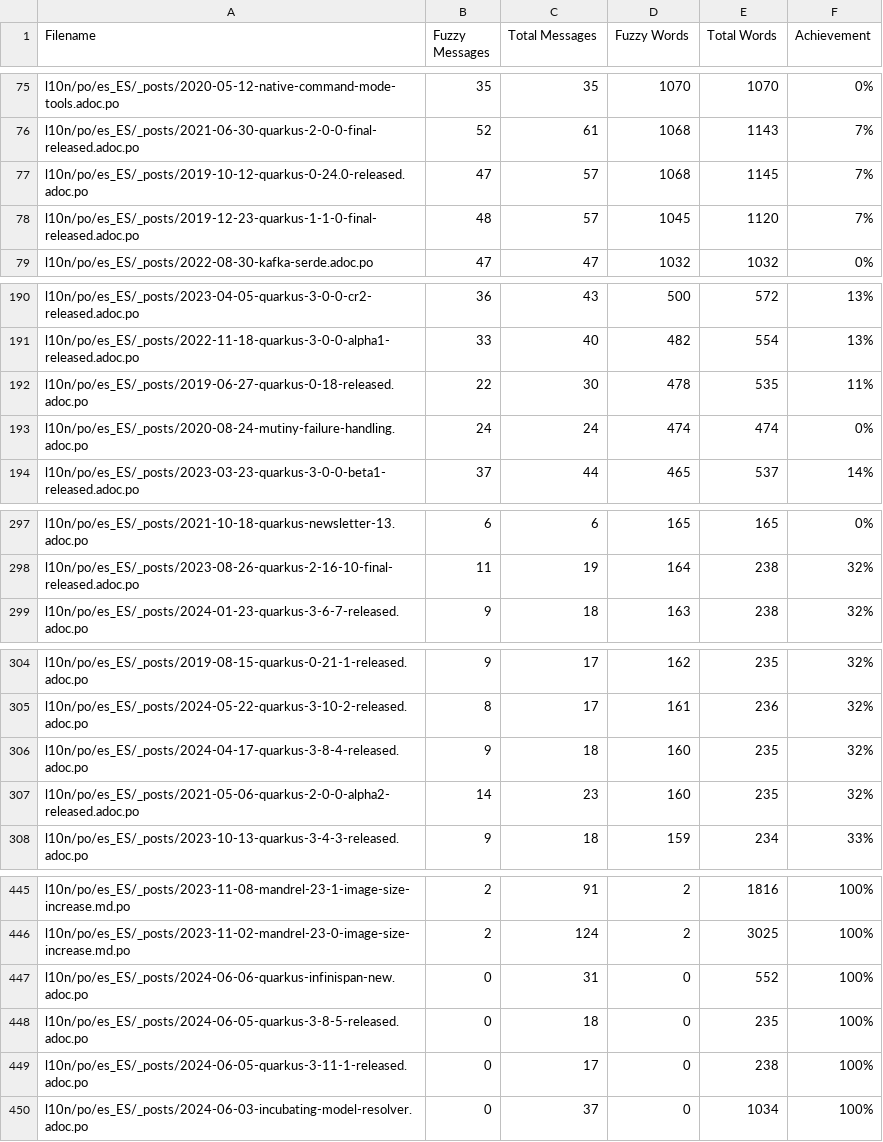
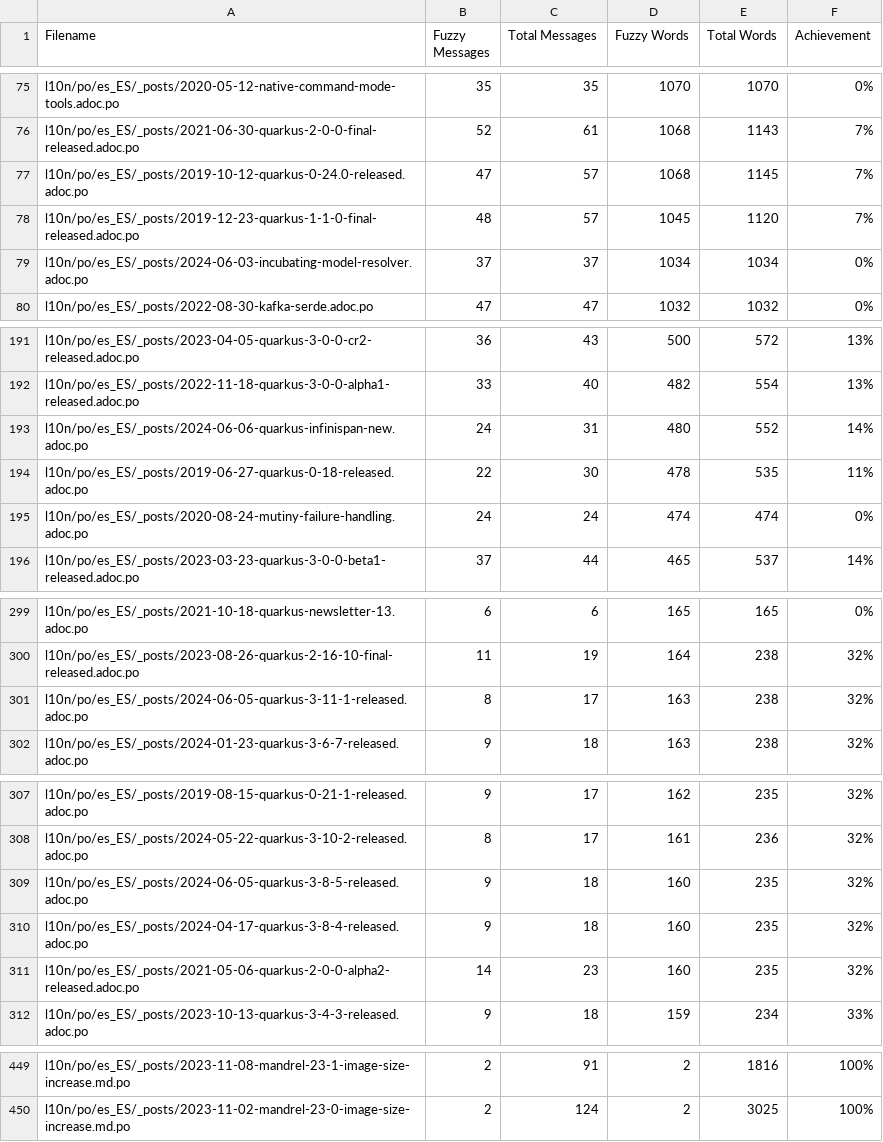
Before and after one commit to quarkusio/es.quarkus.io, a CSV file: l10n/stats/posts-translation.csv, drawn as a sheet; only a part is shown, gaps mark what is left out.

Commit message:
Update translation stats

```diff
--- a/l10n/stats/posts-translation.csv
+++ b/l10n/stats/posts-translation.csv
@@ -78,2 +78,3 @@ l10n/po/es_ES/_posts/2019-10-12-quarkus-0-24.0-released.adoc.po, 47, 57, 1068, 1
 l10n/po/es_ES/_posts/2019-12-23-quarkus-1-1-0-final-released.adoc.po, 48, 57, 1045, 1120, 7%
+l10n/po/es_ES/_posts/2024-06-03-incubating-model-resolver.adoc.po, 37, 37, 1034, 1034, 0%
 l10n/po/es_ES/_posts/2022-08-30-kafka-serde.adoc.po, 47, 47, 1032, 1032, 0%
@@ -191,2 +192,3 @@ l10n/po/es_ES/_posts/2023-04-05-quarkus-3-0-0-cr2-released.adoc.po, 36, 43, 500,
 l10n/po/es_ES/_posts/2022-11-18-quarkus-3-0-0-alpha1-released.adoc.po, 33, 40, 482, 554, 13%
+l10n/po/es_ES/_posts/2024-06-06-quarkus-infinispan-new.adoc.po, 24, 31, 480, 552, 14%
 l10n/po/es_ES/_posts/2019-06-27-quarkus-0-18-released.adoc.po, 22, 30, 478, 535, 11%
@@ -298,2 +300,3 @@ l10n/po/es_ES/_posts/2021-10-18-quarkus-newsletter-13.adoc.po, 6, 6, 165, 165, 0
 l10n/po/es_ES/_posts/2023-08-26-quarkus-2-16-10-final-released.adoc.po, 11, 19, 164, 238, 32%
+l10n/po/es_ES/_posts/2024-06-05-quarkus-3-11-1-released.adoc.po, 8, 17, 163, 238, 32%
 l10n/po/es_ES/_posts/2024-01-23-quarkus-3-6-7-released.adoc.po, 9, 18, 163, 238, 32%
@@ -305,2 +308,3 @@ l10n/po/es_ES/_posts/2019-08-15-quarkus-0-21-1-released.adoc.po, 9, 17, 162, 235
 l10n/po/es_ES/_posts/2024-05-22-quarkus-3-10-2-released.adoc.po, 8, 17, 161, 236, 32%
+l10n/po/es_ES/_posts/2024-06-05-quarkus-3-8-5-released.adoc.po, 9, 18, 160, 235, 32%
 l10n/po/es_ES/_posts/2024-04-17-quarkus-3-8-4-released.adoc.po, 9, 18, 160, 235, 32%
@@ -446,5 +450 @@ l10n/po/es_ES/_posts/2023-11-08-mandrel-23-1-image-size-increase.md.po, 2, 91, 2
 l10n/po/es_ES/_posts/2023-11-02-mandrel-23-0-image-size-increase.md.po, 2, 124, 2, 3025, 100%
-l10n/po/es_ES/_posts/2024-06-06-quarkus-infinispan-new.adoc.po, 0, 31, 0, 552, 100%
-l10n/po/es_ES/_posts/2024-06-05-quarkus-3-8-5-released.adoc.po, 0, 18, 0, 235, 100%
-l10n/po/es_ES/_posts/2024-06-05-quarkus-3-11-1-released.adoc.po, 0, 17, 0, 238, 100%
-l10n/po/es_ES/_posts/2024-06-03-incubating-model-resolver.adoc.po, 0, 37, 0, 1034, 100%
```
Also changed, not shown: l10n/stats/latest-guides-translation.csv, l10n/stats/main-guides-translation.csv, 1 other file.
